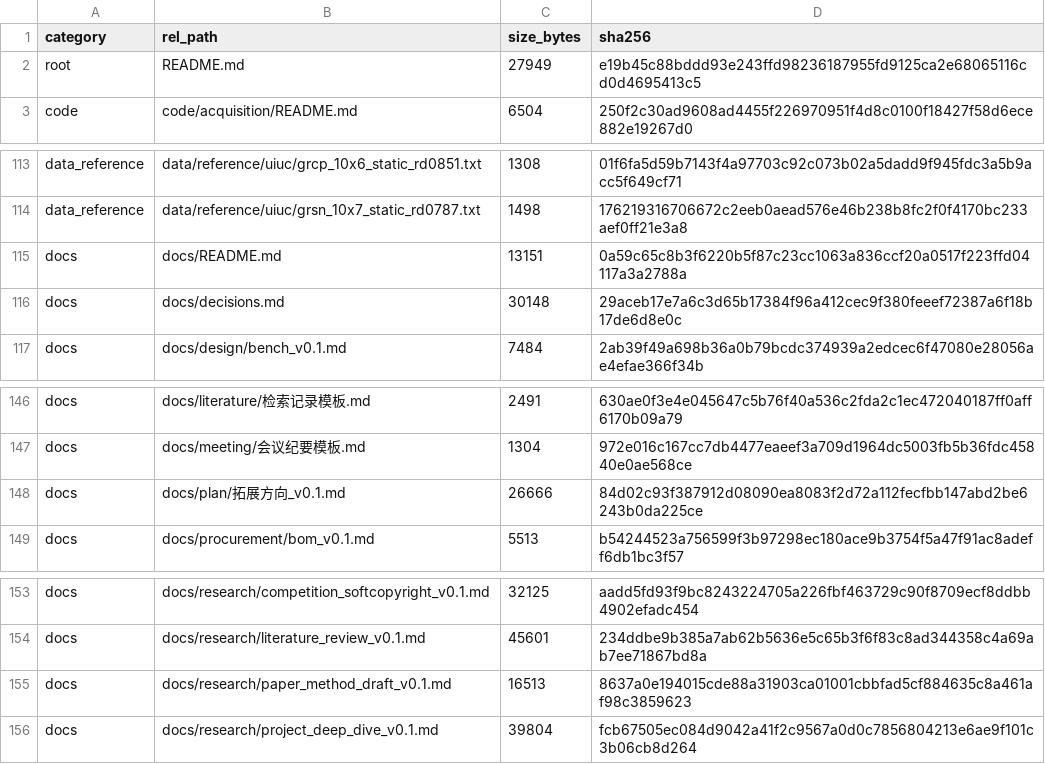
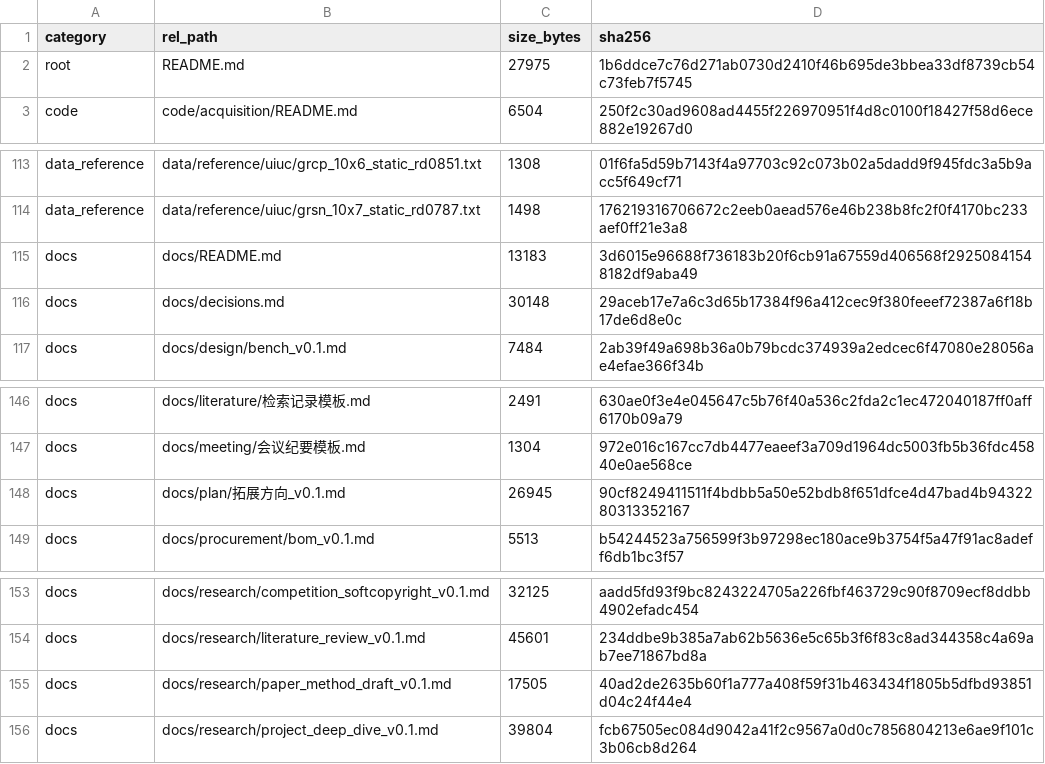
Before and after one commit to YWC886/new-folder, a CSV file: data/processed/release_manifest_v0.1.csv, drawn as a sheet; only a part is shown, gaps mark what is left out.

Commit message:
Round 30 (milestone): paper comparison table + r30 snapshot
- docs/research/paper_method_draft_v0.1.md/.docx: new section 2.1 comparing the
  four closest works (Nam 2023 performance maps, Piljek 2020 characterization,
  Røstum 2026 deep-GP propeller aero, Cox 2025 test instrumentation) against this
  project's whole-chain measured map + UQ + active-measurement loop; Word updated
  (79 paragraphs, 1 table, 3 figures).
- Docs: README paper row, docs/README row, plan changelog 3.5.
- 281 tests / 6 suites green; preflight OK: 176 files 0 missing/0 mismatch;
  58 files / 15,381 lines / 308 pages, 0 stale.

```diff
--- a/data/processed/release_manifest_v0.1.csv
+++ b/data/processed/release_manifest_v0.1.csv
@@ -1,3 +1,3 @@
 category,rel_path,size_bytes,sha256
-root,README.md,27949,e19b45c88bddd93e243ffd98236187955fd9125ca2e68065116cd0d4695413c5
+root,README.md,27975,1b6ddce7c76d271ab0730d2410f46b695de3bbea33df8739cb54c73feb7f5745
 code,code/acquisition/README.md,6504,250f2c30ad9608ad4455f226970951f4d8c0100f18427f58d6ece882e19267d0
@@ -114,3 +114,3 @@ data_reference,data/reference/uiuc/grcp_10x6_static_rd0851.txt,1308,01f6fa5d59b7
 data_reference,data/reference/uiuc/grsn_10x7_static_rd0787.txt,1498,176219316706672c2eeb0aead576e46b238b8fc2f0f4170bc233aef0ff21e3a8
-docs,docs/README.md,13151,0a59c65c8b3f6220b5f87c23cc1063a836ccf20a0517f223ffd04117a3a2788a
+docs,docs/README.md,13183,3d6015e96688f736183b20f6cb91a67559d406568f29250841548182df9aba49
 docs,docs/decisions.md,30148,29aceb17e7a6c3d65b17384f96a412cec9f380feeef72387a6f18b17de6d8e0c
@@ -147,3 +147,3 @@ docs,docs/literature/检索记录模板.md,2491,630ae0f3e4e045647c5b76f40a536c2f
 docs,docs/meeting/会议纪要模板.md,1304,972e016c167cc7db4477eaeef3a709d1964dc5003fb5b36fdc45840e0ae568ce
-docs,docs/plan/拓展方向_v0.1.md,26666,84d02c93f387912d08090ea8083f2d72a112fecfbb147abd2be6243b0da225ce
+docs,docs/plan/拓展方向_v0.1.md,26945,90cf8249411511f4bdbb5a50e52bdb8f651dfce4d47bad4b9432280313352167
 docs,docs/procurement/bom_v0.1.md,5513,b54244523a756599f3b97298ec180ace9b3754f5a47f91ac8adeff6db1bc3f57
@@ -154,3 +154,3 @@ docs,docs/research/competition_softcopyright_v0.1.md,32125,aadd5fd93f9bc82432247
 docs,docs/research/literature_review_v0.1.md,45601,234ddbe9b385a7ab62b5636e5c65b3f6f83c8ad344358c4a69ab7ee71867bd8a
-docs,docs/research/paper_method_draft_v0.1.md,16513,8637a0e194015cde88a31903ca01001cbbfad5cf884635c8a461af98c3859623
+docs,docs/research/paper_method_draft_v0.1.md,17505,40ad2de2635b60f1a777a408f59f31b463434f1805b5dfbd93851d04c24f44e4
 docs,docs/research/project_deep_dive_v0.1.md,39804,fcb67505ec084d9042a41f2c9567a0d0c7856804213e6ae9f101c3b06cb8d264
```
Also changed, not shown: 5 other files.
